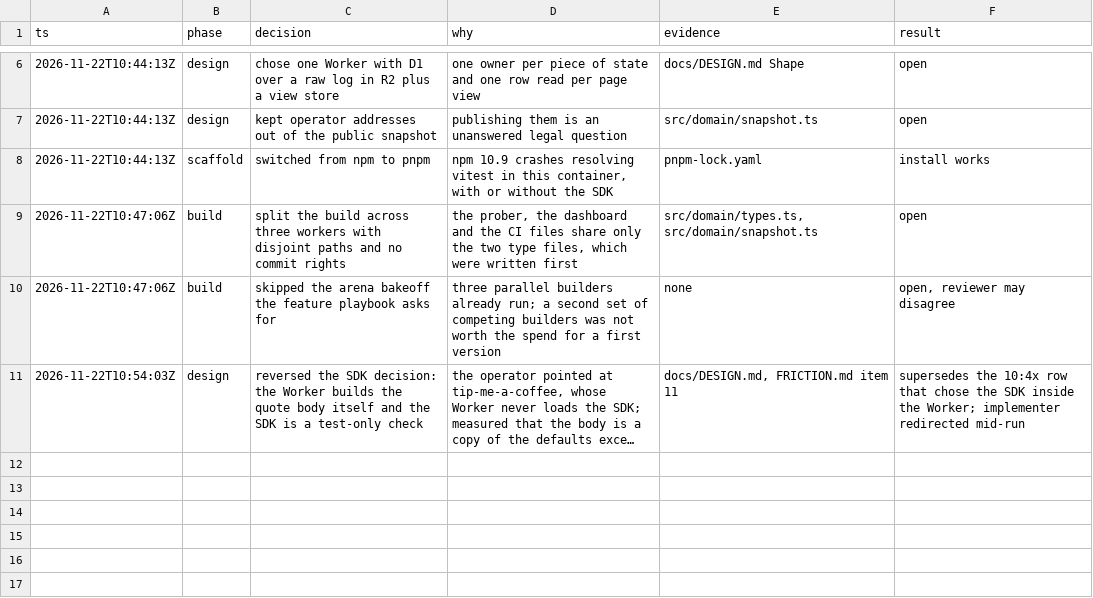
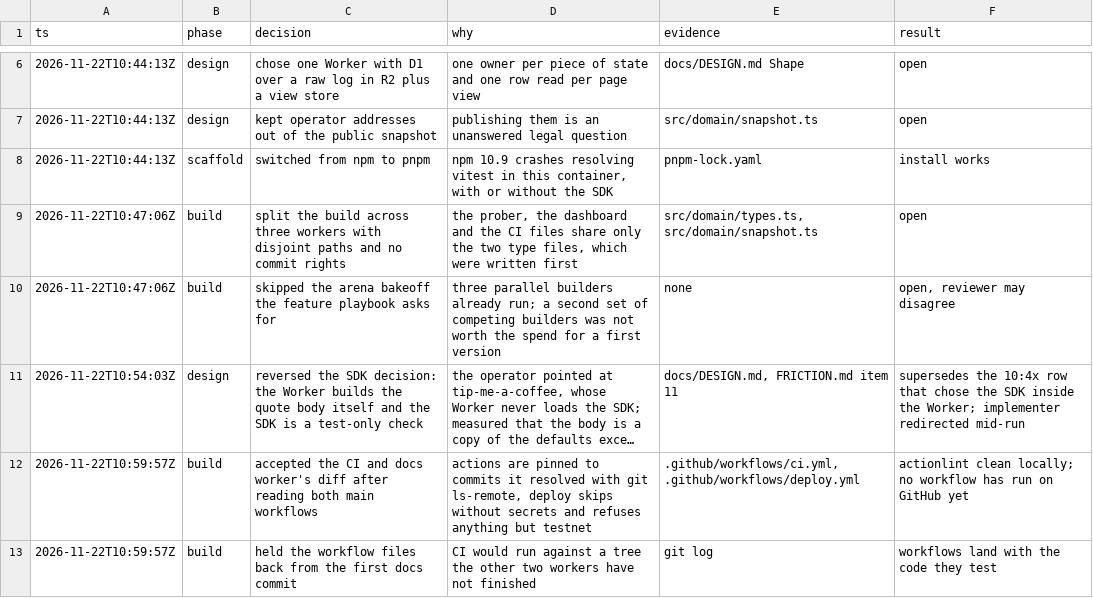
Before and after one commit to polds/atum-corridor-weather, a TSV file: docs/decisions.tsv, drawn as a sheet; only a part is shown, gaps mark what is left out; long unchanged cells end in …; the diff names each change by its address in the sheet, - before the commit and + after, or states it on an @@ line.

```diff
--- a/docs/decisions.tsv
+++ b/docs/decisions.tsv
+row 12: 2026-11-22T10:59:57Z | build | accepted the CI and docs worker's diff after reading both main workflows | actions are pinned to commits it resolved with git ls-remote, deploy skips without secrets and refuses anything but testnet | .github/workflows/ci.yml, .github/workflows/deploy.yml | actionlint clean locally; no workflow has run on GitHub yet
+row 13: 2026-11-22T10:59:57Z | build | held the workflow files back from the first docs commit | CI would run against a tree the other two workers have not finished | git log | workflows land with the code they test
```
Also changed, not shown: 21 other files.
